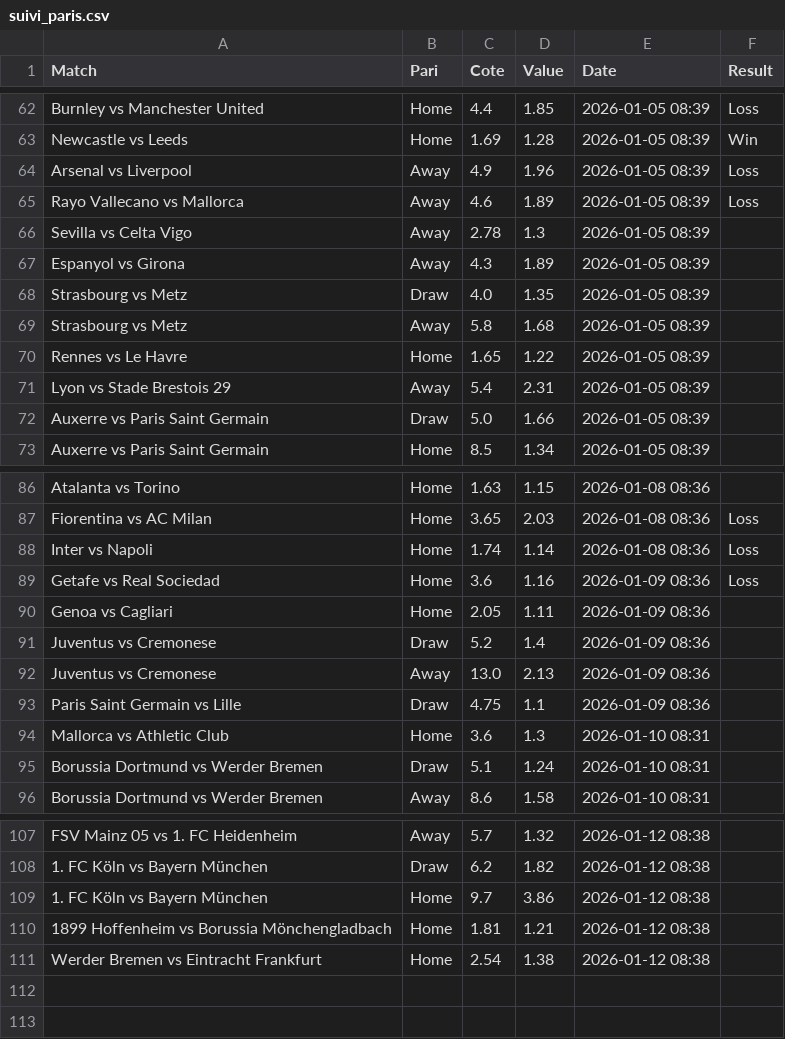
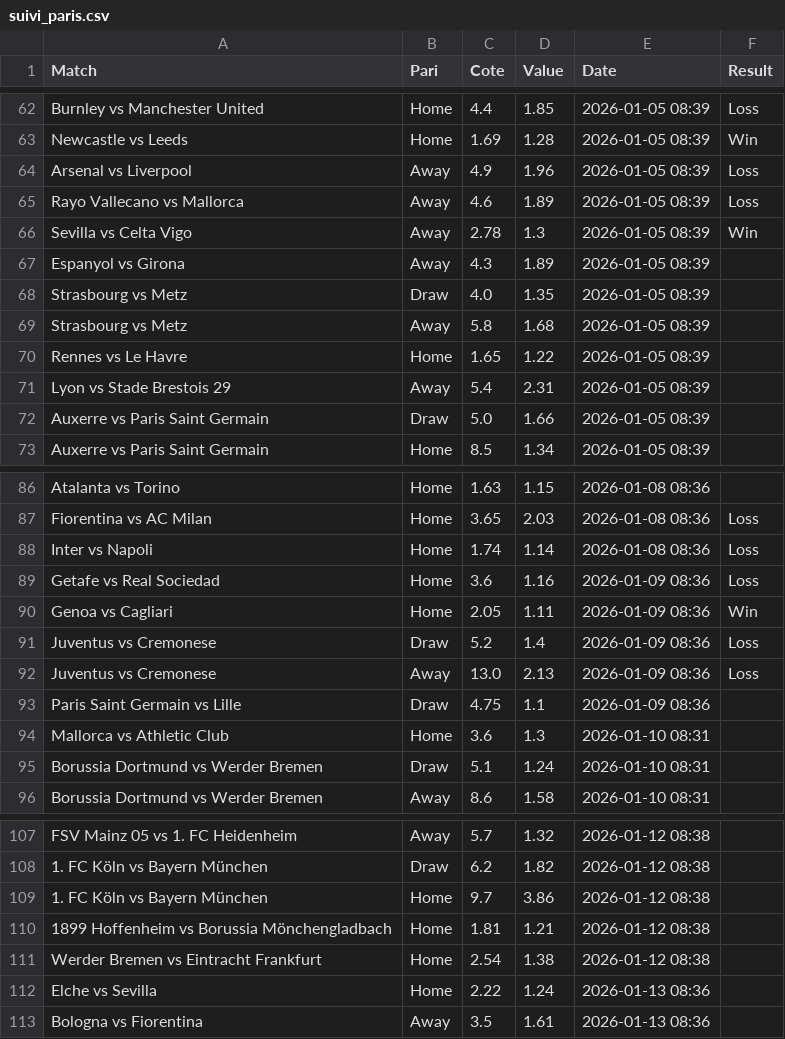
Before and after one commit to Matttgic/Euria, a CSV file: suivi_paris.csv, drawn as a sheet; only a part is shown, gaps mark what is left out.

```diff
--- a/suivi_paris.csv
+++ b/suivi_paris.csv
@@ -65,3 +65,3 @@ Arsenal vs Liverpool,Away,4.9,1.96,2026-01-05 08:39,Loss
 Rayo Vallecano vs Mallorca,Away,4.6,1.89,2026-01-05 08:39,Loss
-Sevilla vs Celta Vigo,Away,2.78,1.3,2026-01-05 08:39,
+Sevilla vs Celta Vigo,Away,2.78,1.3,2026-01-05 08:39,Win
 Espanyol vs Girona,Away,4.3,1.89,2026-01-05 08:39,
@@ -89,5 +89,5 @@ Inter vs Napoli,Home,1.74,1.14,2026-01-08 08:36,Loss
 Getafe vs Real Sociedad,Home,3.6,1.16,2026-01-09 08:36,Loss
-Genoa vs Cagliari,Home,2.05,1.11,2026-01-09 08:36,
-Juventus vs Cremonese,Draw,5.2,1.4,2026-01-09 08:36,
-Juventus vs Cremonese,Away,13.0,2.13,2026-01-09 08:36,
+Genoa vs Cagliari,Home,2.05,1.11,2026-01-09 08:36,Win
+Juventus vs Cremonese,Draw,5.2,1.4,2026-01-09 08:36,Loss
+Juventus vs Cremonese,Away,13.0,2.13,2026-01-09 08:36,Loss
 Paris Saint Germain vs Lille,Draw,4.75,1.1,2026-01-09 08:36,
@@ -111 +111,3 @@ FSV Mainz 05 vs 1. FC Heidenheim,Away,5.7,1.32,2026-01-12 08:38,
 Werder Bremen vs Eintracht Frankfurt,Home,2.54,1.38,2026-01-12 08:38,
+Elche vs Sevilla,Home,2.22,1.24,2026-01-13 08:36,
+Bologna vs Fiorentina,Away,3.5,1.61,2026-01-13 08:36,
```
